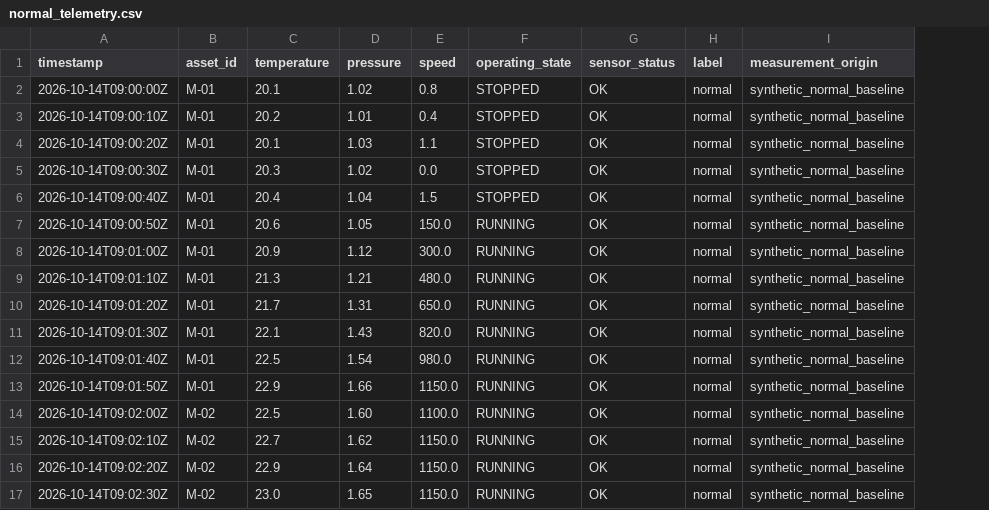
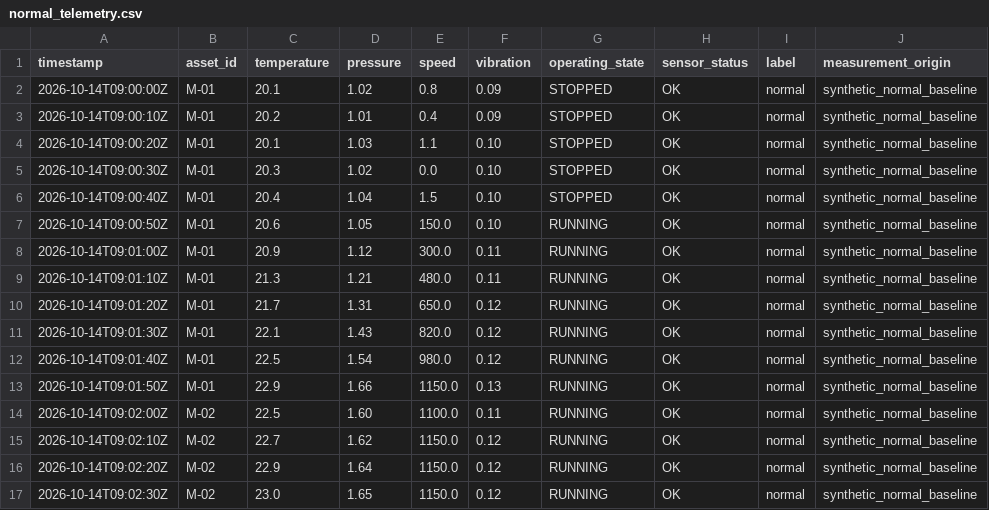
Before and after one commit to moon-night20/CHEM-SHIELD-, a CSV file: chem_shield_p5/ot_monitor/samples/normal_telemetry.csv, drawn as a sheet; the diff names each change by its address in the sheet, - before the commit and + after, or states it on an @@ line.

```diff
--- a/chem_shield_p5/ot_monitor/samples/normal_telemetry.csv
+++ b/chem_shield_p5/ot_monitor/samples/normal_telemetry.csv
+column F (vibration), rows 2-17: 0.09 | 0.09 | 0.10 | 0.10 | 0.10 | 0.10 | 0.11 | 0.11 | 0.12 | 0.12 | 0.12 | 0.13 | 0.11 | 0.12 | 0.12 | 0.12
```
Also changed, not shown: chem_shield_p5/ot_monitor/samples/abnormal_telemetry.csv, 9 other files.
